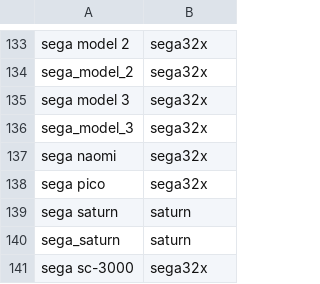
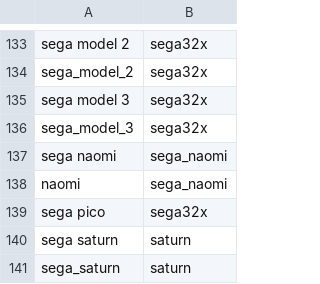
Before and after one commit to alinke/pixelcade, a CSV file: console.csv, drawn as a sheet; only a part is shown, gaps mark what is left out; the shorter side is filled out with more unchanged rows.

Commit message:
sega naomi mapping added for Pi

```diff
--- a/console.csv
+++ b/console.csv
@@ -136,3 +136,4 @@ sega model 3,sega32x
 sega_model_3,sega32x
-sega naomi,sega32x
+sega naomi,sega_naomi
+naomi,sega_naomi
 sega pico,sega32x
```
Also changed, not shown: 1 other file.
